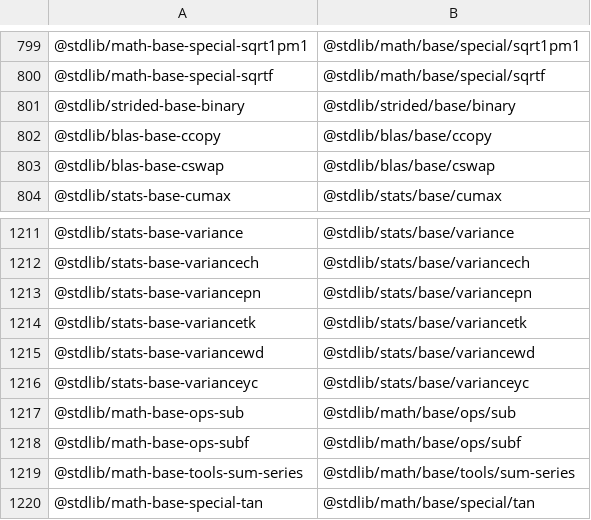
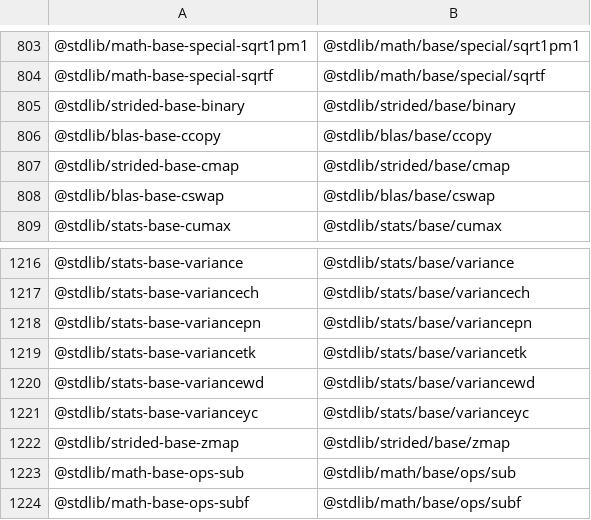
Before and after one commit to stdlib-js/namespace-standalone2pkg, a CSV file: data/data.csv, drawn as a sheet; only a part is shown, gaps mark what is left out; the shorter side is filled out with more unchanged rows; the diff covers the shown part only; the diff names each change by its address in the sheet, - before the commit and + after, or states it on an @@ line.

```diff
--- a/data/data.csv
+++ b/data/data.csv
+row 807: @stdlib/strided-base-cmap | @stdlib/strided/base/cmap
+row 1222: @stdlib/strided-base-zmap | @stdlib/strided/base/zmap
```
Also changed, not shown: 4 added rows and 8 edited cells elsewhere in this file, 6 other files.
